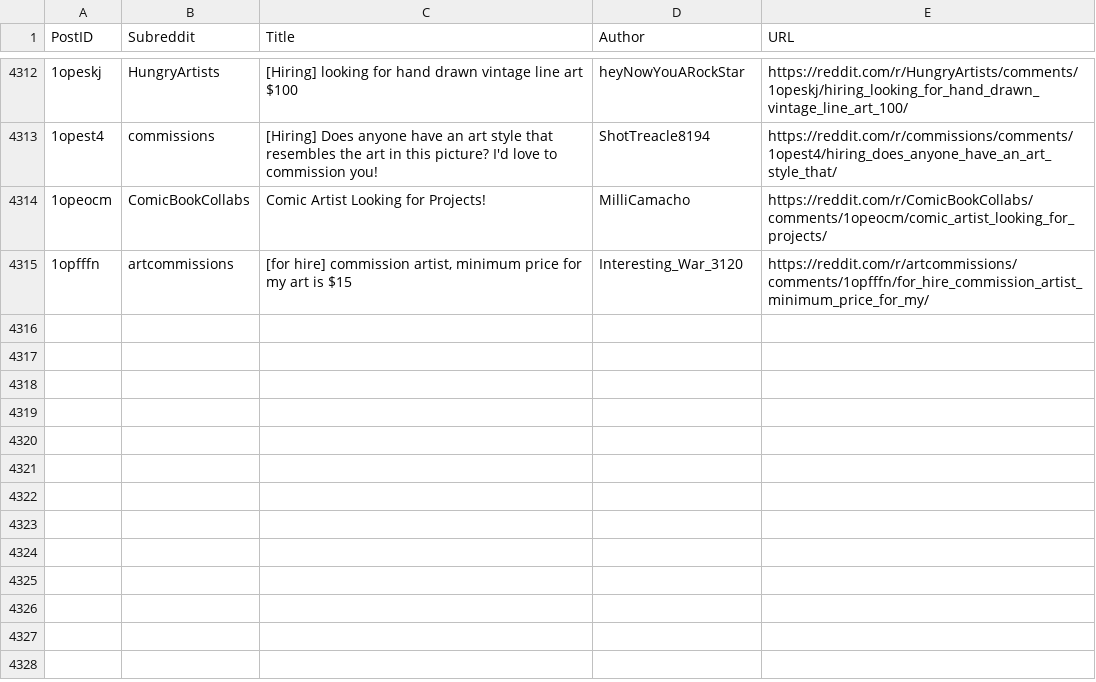
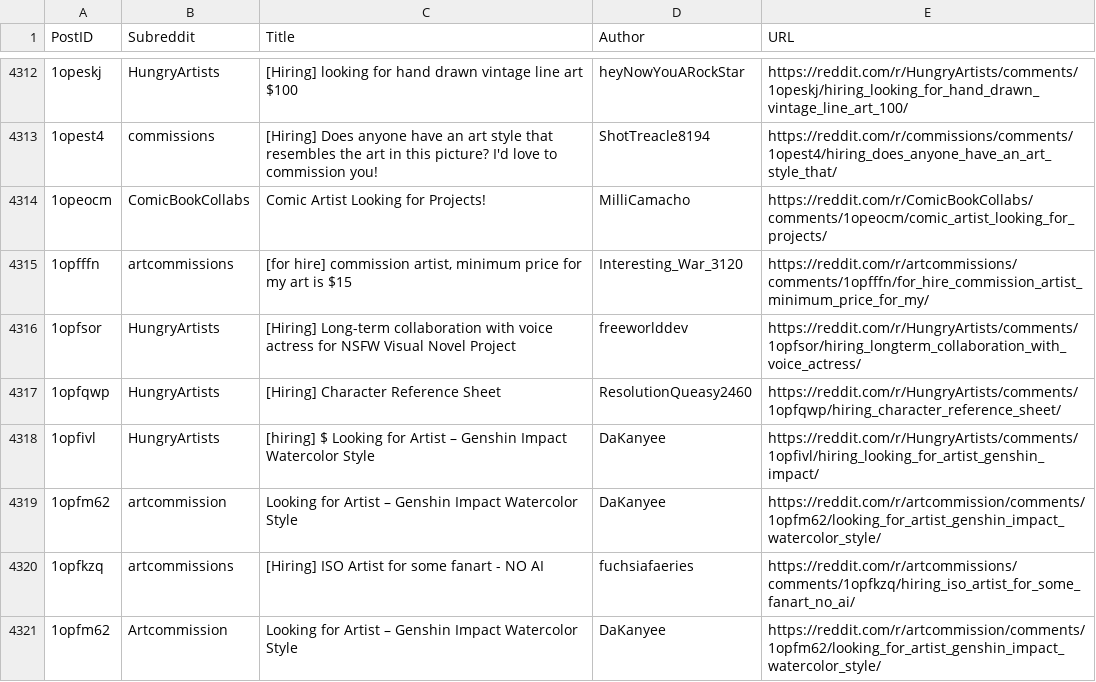
Before and after one commit to Jack0fcodes/LFA, a CSV file: posts_reddit.csv, drawn as a sheet; only a part is shown, gaps mark what is left out; the diff names each change by its address in the sheet, - before the commit and + after, or states it on an @@ line.

```diff
--- a/posts_reddit.csv
+++ b/posts_reddit.csv
+row 4316: 1opfsor | HungryArtists | [Hiring] Long-term collaboration with voice actress for NSFW Visual Novel Project | freeworlddev | https://reddit.com/r/HungryArtists/comments/1opfsor/hiring_longterm_collaboration_with_voice_actress/
+row 4317: 1opfqwp | HungryArtists | [Hiring] Character Reference Sheet | ResolutionQueasy2460 | https://reddit.com/r/HungryArtists/comments/1opfqwp/hiring_character_reference_sheet/
+row 4318: 1opfivl | HungryArtists | [hiring] $ Looking for Artist – Genshin Impact Watercolor Style | DaKanyee | https://reddit.com/r/HungryArtists/comments/1opfivl/hiring_looking_for_artist_genshin_impact/
+row 4319: 1opfm62 | artcommission | Looking for Artist – Genshin Impact Watercolor Style | DaKanyee | https://reddit.com/r/artcommission/comments/1opfm62/looking_for_artist_genshin_impact_watercolor_style/
+row 4320: 1opfkzq | artcommissions | [Hiring] ISO Artist for some fanart - NO AI | fuchsiafaeries | https://reddit.com/r/artcommissions/comments/1opfkzq/hiring_iso_artist_for_some_fanart_no_ai/
+row 4321: 1opfm62 | Artcommission | Looking for Artist – Genshin Impact Watercolor Style | DaKanyee | https://reddit.com/r/artcommission/comments/1opfm62/looking_for_artist_genshin_impact_watercolor_style/
```
